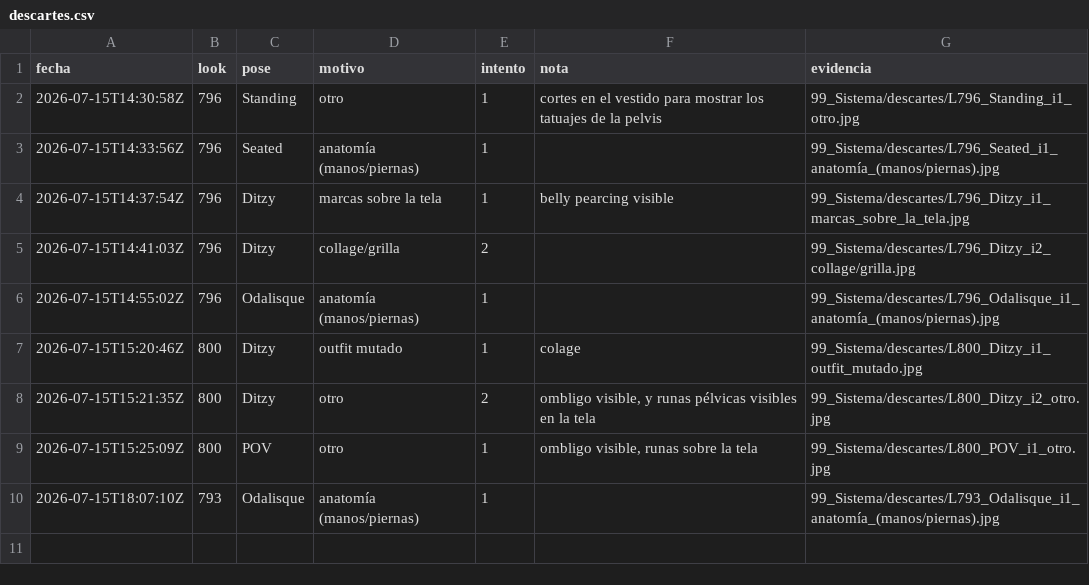
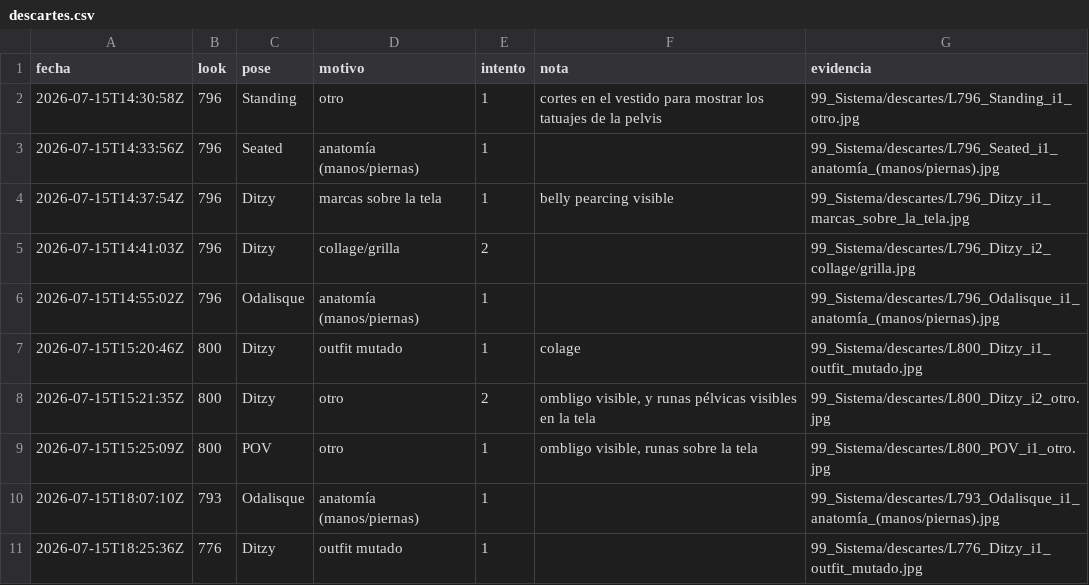
Before and after one commit to farid77cl/LaVouteDAnais, a CSV file: 99_Sistema/descartes.csv, drawn as a sheet; the diff names each change by its address in the sheet, - before the commit and + after, or states it on an @@ line.

Commit message:
Update descartes.csv

```diff
--- a/99_Sistema/descartes.csv
+++ b/99_Sistema/descartes.csv
+row 11: 2026-07-15T18:25:36Z | 776 | Ditzy | outfit mutado | 1 |  | 99_Sistema/descartes/L776_Ditzy_i1_outfit_mutado.jpg
```
